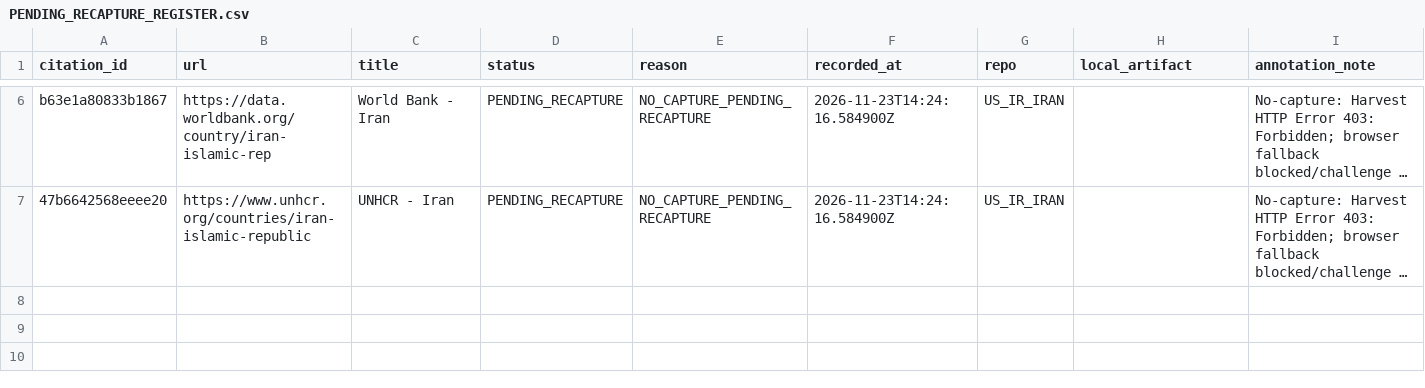
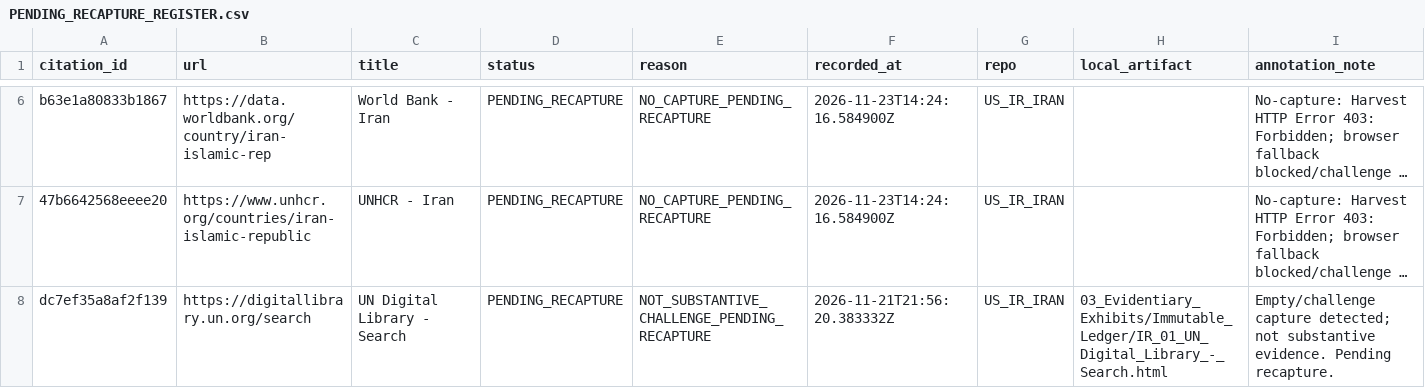
Before and after one commit to GlobalRestitutionAlliance/asia-us-ir-iran-master-litigation, a CSV file: 99_Archives_and_Manifests/PENDING_RECAPTURE_REGISTER.csv, drawn as a sheet; only a part is shown, gaps mark what is left out; long unchanged cells end in …; the diff names each change by its address in the sheet, - before the commit and + after, or states it on an @@ line.

```diff
--- a/99_Archives_and_Manifests/PENDING_RECAPTURE_REGISTER.csv
+++ b/99_Archives_and_Manifests/PENDING_RECAPTURE_REGISTER.csv
+row 8: dc7ef35a8af2f139 | https://digitallibrary.un.org/search | UN Digital Library - Search | PENDING_RECAPTURE | NOT_SUBSTANTIVE_CHALLENGE_PENDING_RECAPTURE | 2026-11-21T21:56:20.383332Z | US_IR_IRAN | 03_Evidentiary_Exhibits/Immutable_Ledger/IR_01_UN_Digital_Library_-_Search.html | Empty/challenge capture detected; not substantive evidence. Pending recapture.
```
Also changed, not shown: 03_Evidentiary_Exhibits/Immutable_Ledger/HARVEST_INTAKE_LOG.csv, 99_Archives_and_Manifests/MANIFEST_SHA256.csv, 25 other files.
